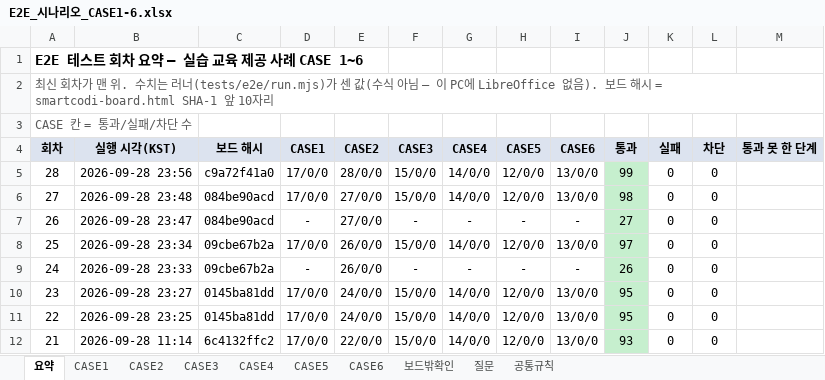
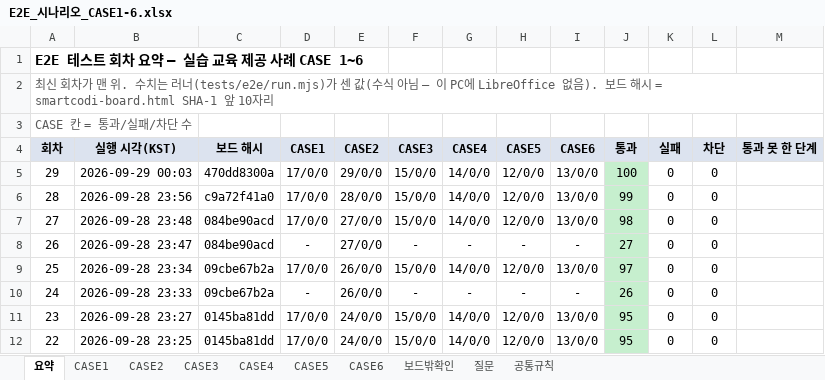
Before and after one commit to smartcodi/smartcodi, an Excel workbook: doc/테스트/E2E_시나리오_CASE1-6.xlsx, sheet 요약, drawn as a sheet; only a part is shown; the shorter side is filled out with more unchanged rows; values as stored, in another font and other column widths than the file's, no borders; the diff names each change by its address in the sheet, - before the commit and + after, or states it on an @@ line.

```diff
--- a/doc/테스트/E2E_시나리오_CASE1-6.xlsx (sheet 요약)
+++ b/doc/테스트/E2E_시나리오_CASE1-6.xlsx (sheet 요약)
+row 5: 29 | 2026-09-29 00:03 | 470dd8300a | 17/0/0 | 29/0/0 | 15/0/0 | 14/0/0 | 12/0/0 | 13/0/0 | 100 | 0 | 0
```
Also changed, not shown: sheet CASE2, sheet CASE5, sheet CASE6, sheet CASE4, sheet CASE3, sheet CASE1, 6 other files.
